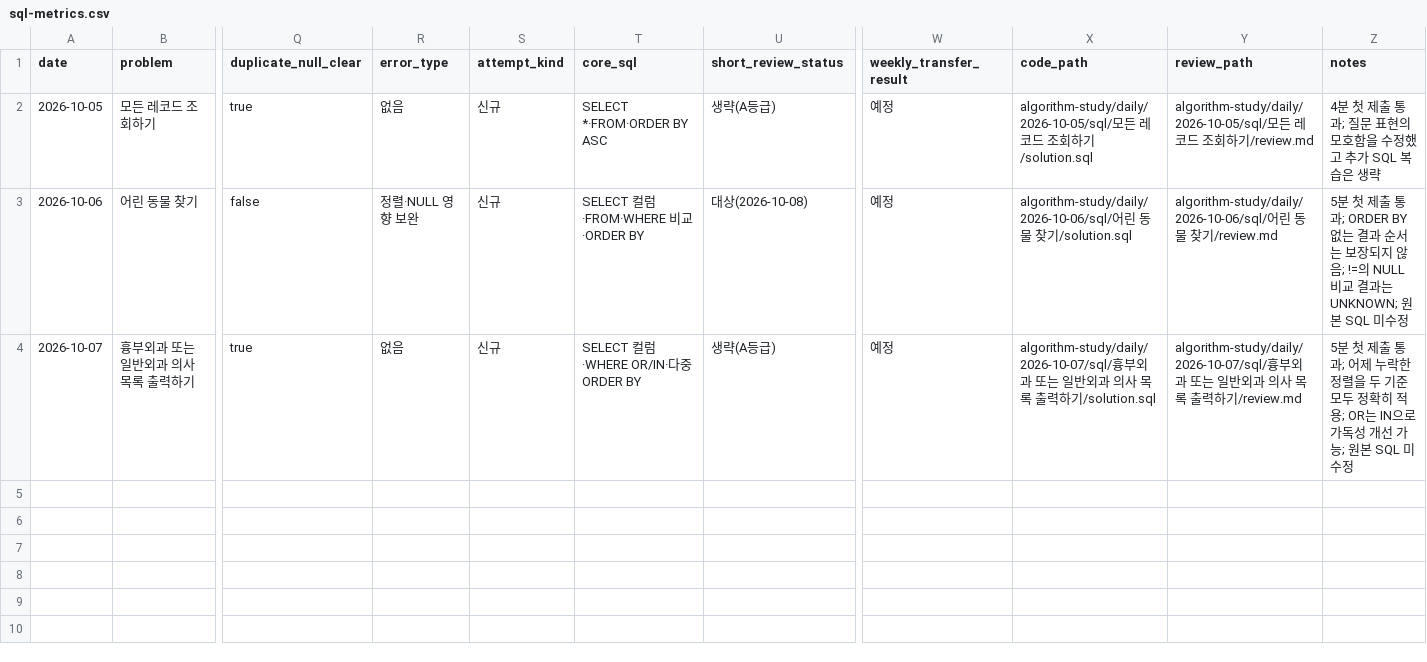
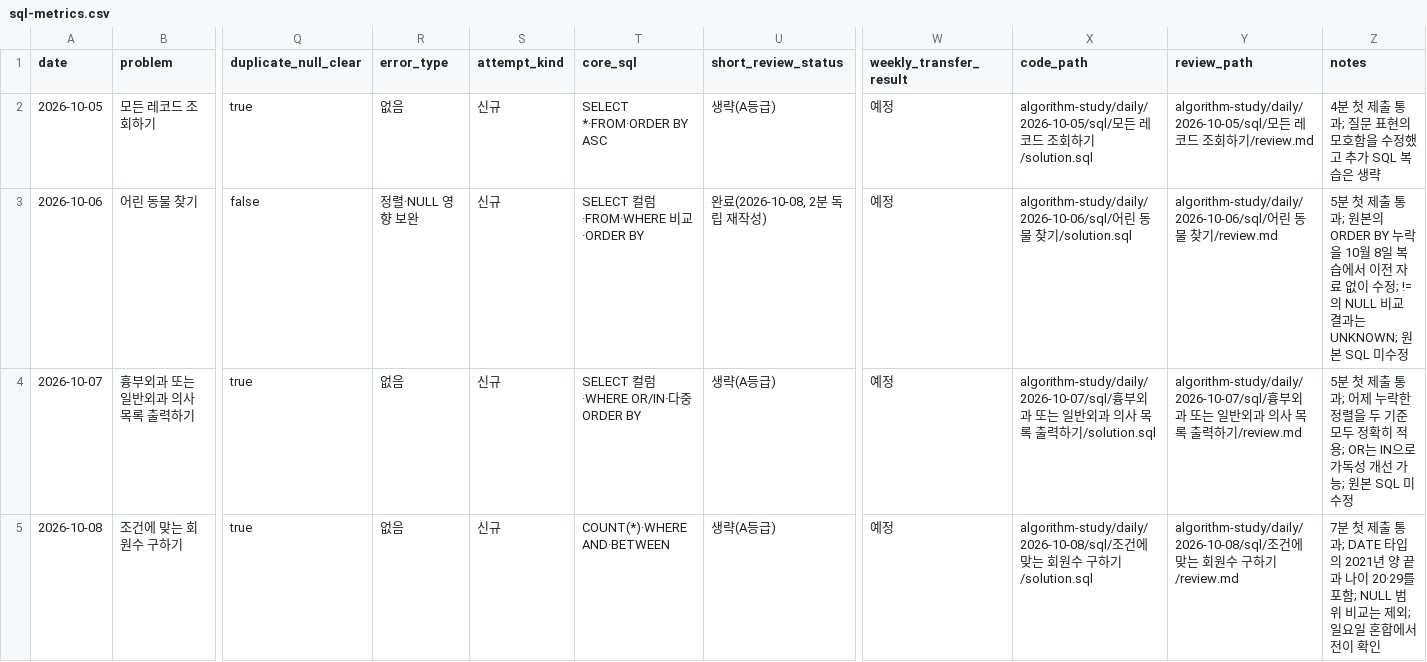
Before and after one commit to Chocoding1/Algorithm, a CSV file: algorithm-study/sql-metrics.csv, drawn as a sheet; only a part is shown, gaps mark what is left out; rows hold the shown columns only; the diff names each change by its address in the sheet, - before the commit and + after, or states it on an @@ line.

```diff
--- a/algorithm-study/sql-metrics.csv
+++ b/algorithm-study/sql-metrics.csv
-U3 (short_review_status): 대상(2026-10-08)
+U3 (short_review_status): 완료(2026-10-08, 2분 독립 재작성)
-Z3 (notes): …통과; ORDER BY 없는 결과 순서는 보장되지 않음; !=의…
+Z3 (notes): …통과; 원본의 ORDER BY 누락을 10월 8일 복습에서 이전 자료 없이 수정; !=의…
+row 5: 2026-10-08 | 조건에 맞는 회원수 구하기 | true | 없음 | 신규 | COUNT(*)·WHERE AND·BETWEEN | 생략(A등급) | 예정 | algorithm-study/daily/2026-10-08/sql/조건에 맞는 회원수 구하기/solution.sql | algorithm-study/daily/2026-10-08/sql/조건에 맞는 회원수 구하기/review.md | 7분 첫 제출 통과; DATE 타입의 2021년 양 끝과 나이 20·29를 포함; NULL 범위 비교는 제외; 일요일 혼합에서 전이 확인
```
Also changed, not shown: algorithm-study/metrics.csv, 15 other files.
